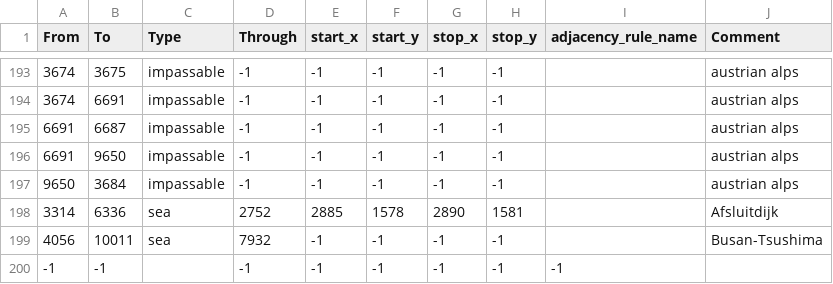
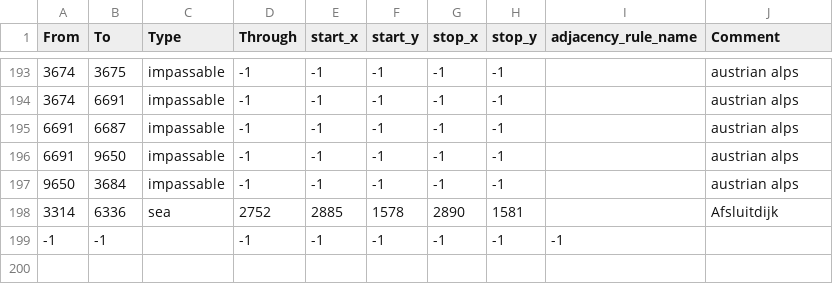
Before and after one commit to AfterImage8002/Republic, a CSV file: map/adjacencies.csv, drawn as a sheet; only a part is shown, gaps mark what is left out.

```diff
--- a/map/adjacencies.csv
+++ b/map/adjacencies.csv
@@ -198,3 +198,2 @@ From;To;Type;Through;start_x;start_y;stop_x;stop_y;adjacency_rule_name;Comment
 3314;6336;sea;2752;2885;1578;2890;1581;;Afsluitdijk
-4056;10011;sea;7932;-1;-1;-1;-1;;Busan-Tsushima
 -1;-1;;-1;-1;-1;-1;-1;-1
```
Also changed, not shown: 1 other file.
